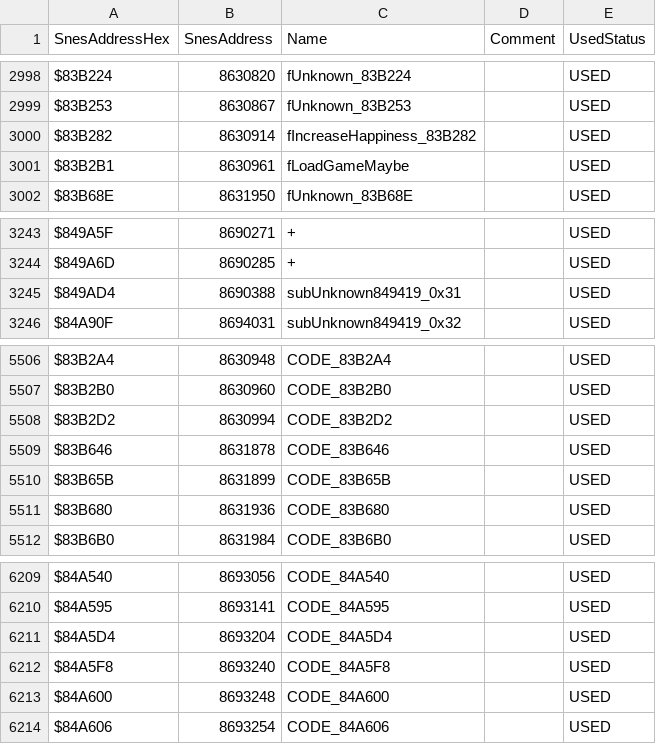
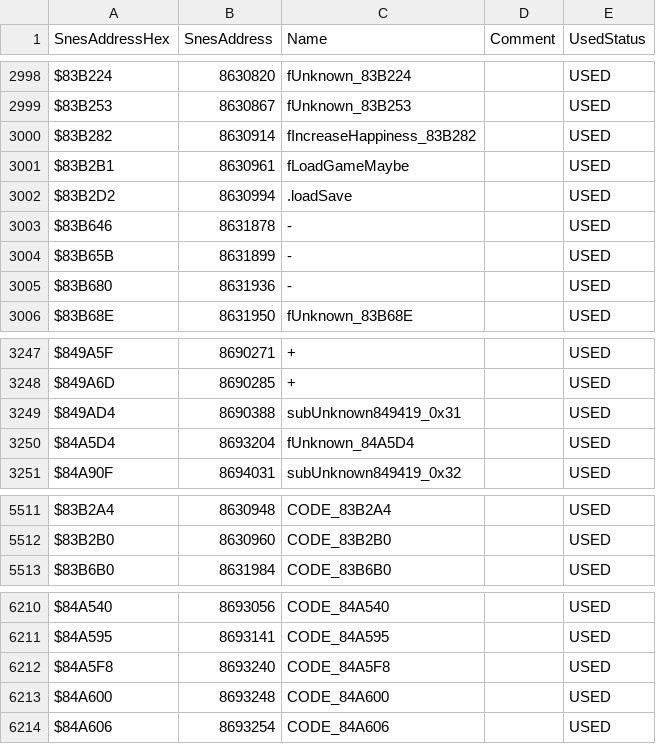
Before and after one commit to dzik87/HarvestMoonSNES, a CSV file: all-labels.csv, drawn as a sheet; only a part is shown, gaps mark what is left out; removed rows and columns are numbered as before the commit, all else as after; the diff names each change by its address in the sheet, - before the commit and + after, or states it on an @@ line.

```diff
--- a/all-labels.csv
+++ b/all-labels.csv
+row 3002: $83B2D2 | 8630994 | .loadSave |  | USED
+row 3003: $83B646 | 8631878 | - |  | USED
+row 3004: $83B65B | 8631899 | - |  | USED
+row 3005: $83B680 | 8631936 | - |  | USED
+row 3250: $84A5D4 | 8693204 | fUnknown_84A5D4 |  | USED
-row 5508: $83B2D2 | 8630994 | CODE_83B2D2 |  | USED
-row 5509: $83B646 | 8631878 | CODE_83B646 |  | USED
-row 5510: $83B65B | 8631899 | CODE_83B65B |  | USED
-row 5511: $83B680 | 8631936 | CODE_83B680 |  | USED
-row 6211: $84A5D4 | 8693204 | CODE_84A5D4 |  | USED
```
Also changed, not shown: 4 other files.
